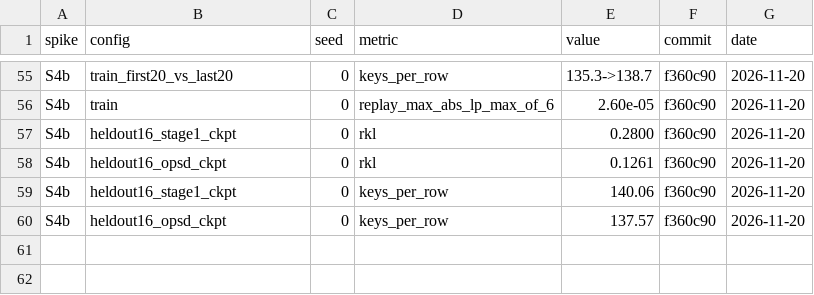
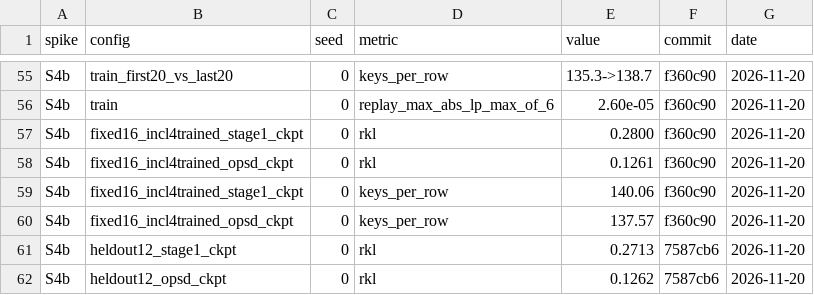
Before and after one commit to Beihao-Zhou/simplified-sparse-attention, a CSV file: results/spikes.csv, drawn as a sheet; only a part is shown, gaps mark what is left out.

```diff
--- a/results/spikes.csv
+++ b/results/spikes.csv
@@ -56,5 +56,7 @@ S4b,train_first20_vs_last20,0,keys_per_row,135.3->138.7,f360c90,2026-11-20
 S4b,train,0,replay_max_abs_lp_max_of_6,2.60e-05,f360c90,2026-11-20
-S4b,heldout16_stage1_ckpt,0,rkl,0.2800,f360c90,2026-11-20
-S4b,heldout16_opsd_ckpt,0,rkl,0.1261,f360c90,2026-11-20
-S4b,heldout16_stage1_ckpt,0,keys_per_row,140.06,f360c90,2026-11-20
-S4b,heldout16_opsd_ckpt,0,keys_per_row,137.57,f360c90,2026-11-20
+S4b,fixed16_incl4trained_stage1_ckpt,0,rkl,0.2800,f360c90,2026-11-20
+S4b,fixed16_incl4trained_opsd_ckpt,0,rkl,0.1261,f360c90,2026-11-20
+S4b,fixed16_incl4trained_stage1_ckpt,0,keys_per_row,140.06,f360c90,2026-11-20
+S4b,fixed16_incl4trained_opsd_ckpt,0,keys_per_row,137.57,f360c90,2026-11-20
+S4b,heldout12_stage1_ckpt,0,rkl,0.2713,7587cb6,2026-11-20
+S4b,heldout12_opsd_ckpt,0,rkl,0.1262,7587cb6,2026-11-20
```
